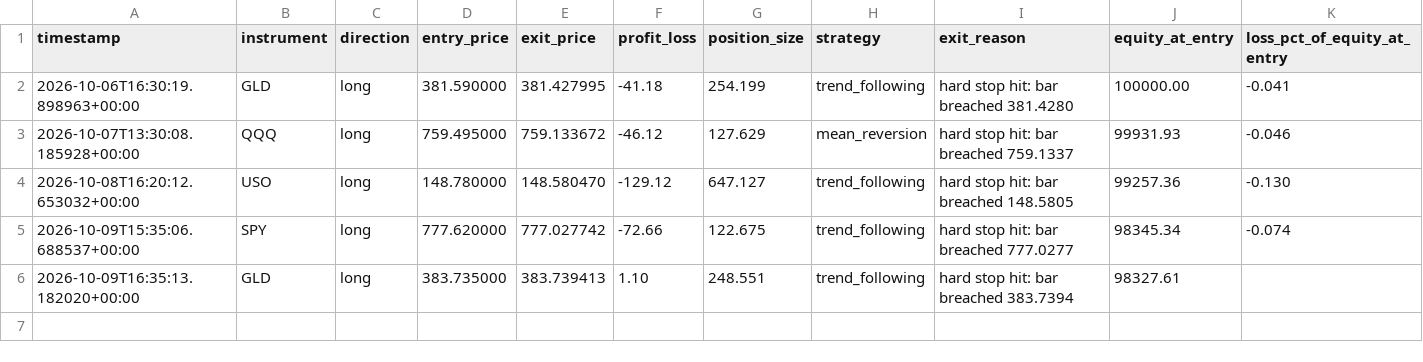
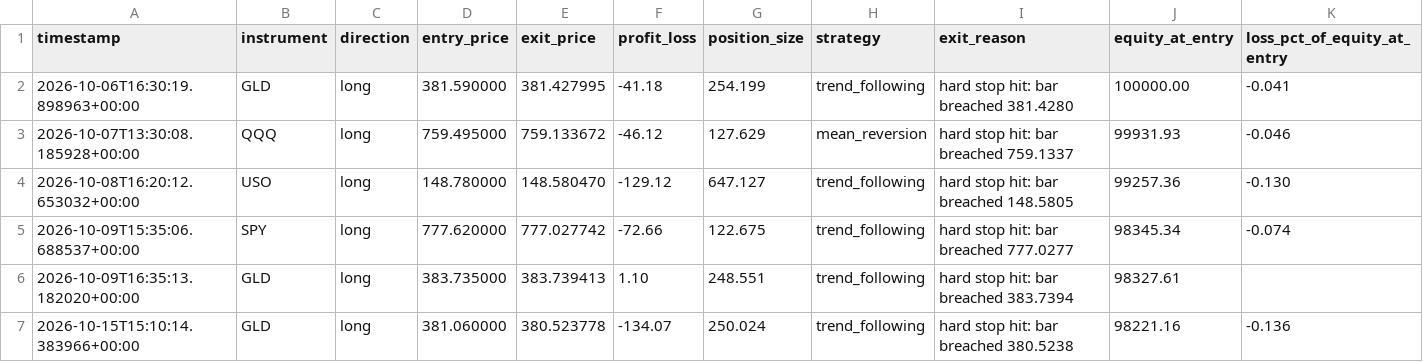
Before and after one commit to manchalasudharshan/alpaca-trading-bot, a CSV file: trades.csv, drawn as a sheet.

```diff
--- a/trades.csv
+++ b/trades.csv
@@ -6 +6,2 @@ timestamp,instrument,direction,entry_price,exit_price,profit_loss,position_size,
 2026-10-09T16:35:13.182020+00:00,GLD,long,383.735000,383.739413,1.10,248.551,trend_following,hard stop hit: bar breached 383.7394,98327.61,
+2026-10-15T15:10:14.383966+00:00,GLD,long,381.060000,380.523778,-134.07,250.024,trend_following,hard stop hit: bar breached 380.5238,98221.16,-0.136
```
Also changed, not shown: daily_pnl.csv, 2 other files.
